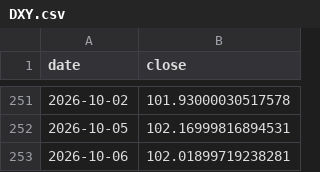
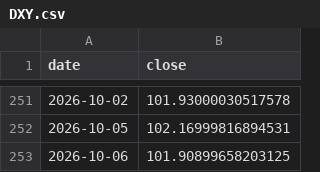
Before and after one commit to Mishel2312/crypto-data, a CSV file: data/macro/DXY.csv, drawn as a sheet; only a part is shown, gaps mark what is left out.

```diff
--- a/data/macro/DXY.csv
+++ b/data/macro/DXY.csv
@@ -252,2 +252,2 @@ date,close
 2026-10-05,102.16999816894531
-2026-10-06,102.01899719238281
+2026-10-06,101.90899658203125
```
Also changed, not shown: 3 other files.
